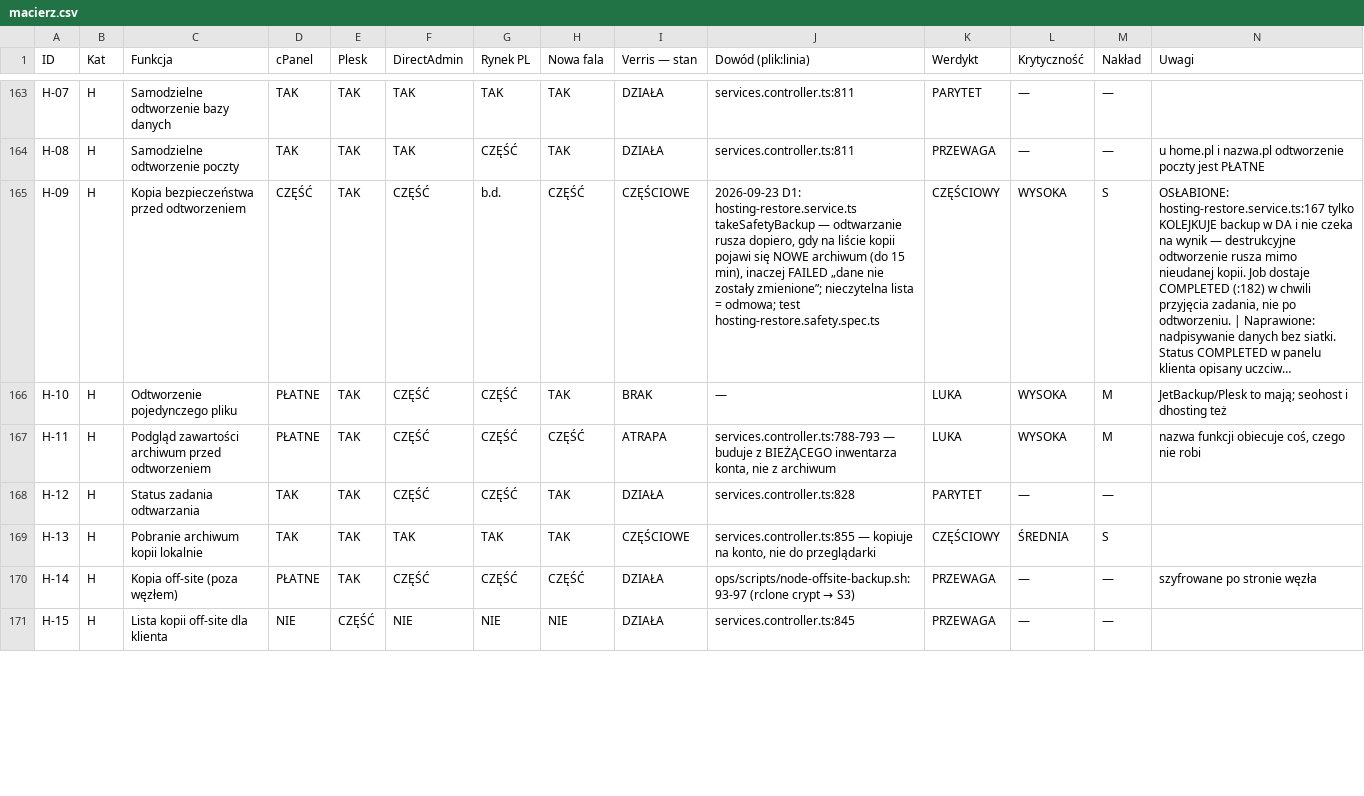
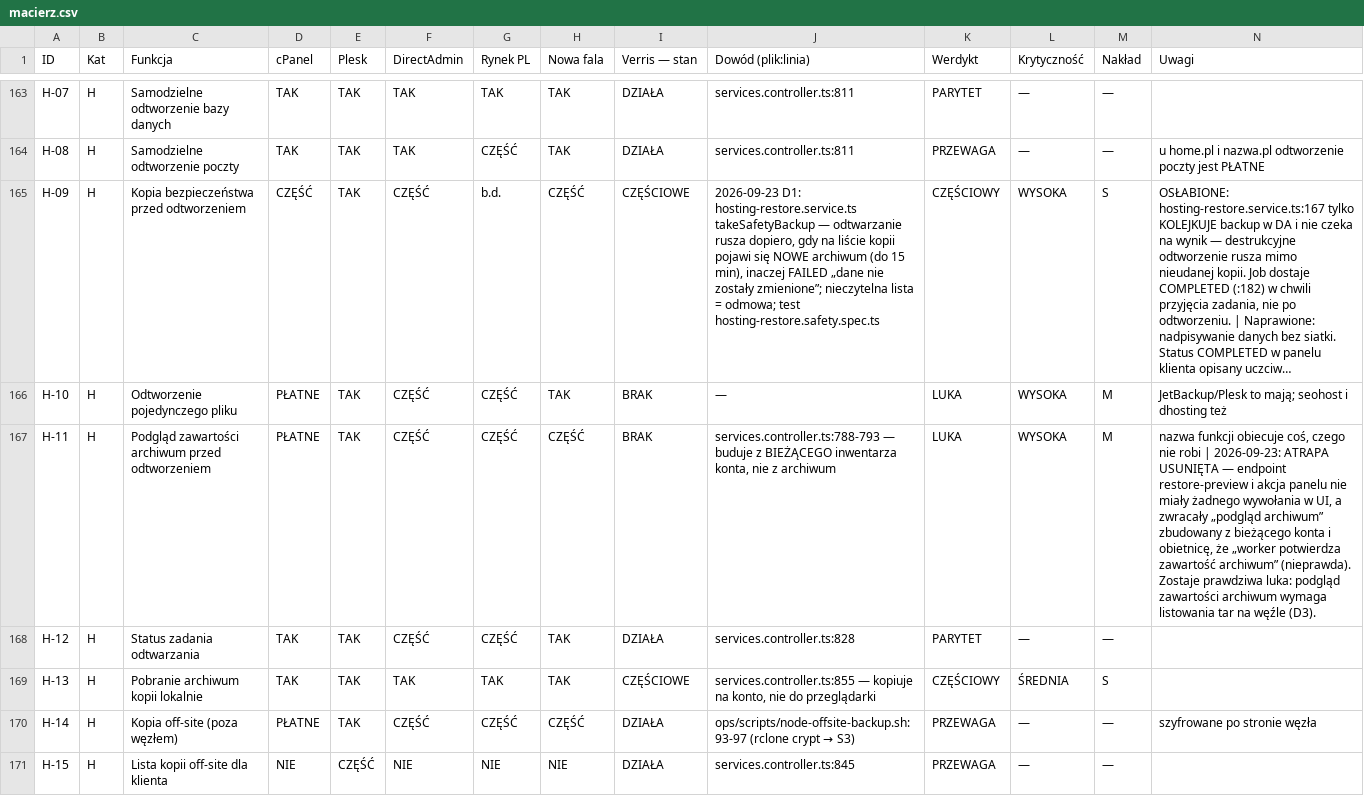
Before and after one commit to dominik-hvln/verris, a CSV file: audyt/dane/macierz.csv, drawn as a sheet; only a part is shown, gaps mark what is left out; long unchanged cells end in …; the diff names each change by its address in the sheet, - before the commit and + after, or states it on an @@ line.

```diff
--- a/audyt/dane/macierz.csv
+++ b/audyt/dane/macierz.csv
-I167 (Verris — stan): ATRAPA
+I167 (Verris — stan): BRAK
-N167 (Uwagi): …nie robi
+N167 (Uwagi): …nie robi | 2026-09-23: ATRAPA USUNIĘTA — endpoint restore-preview i akcja panelu nie miały żadnego wywołania w UI, a zwracały „podgląd archiwum” zbudowany z bieżącego konta i obietnicę, że „worker potwierdza zawartość archiwum” (nieprawda). Zostaje prawdziwa luka: podgląd zawartości archiwum wymaga listowania tar na węźle (D3).
```
Also changed, not shown: 3 other files.
